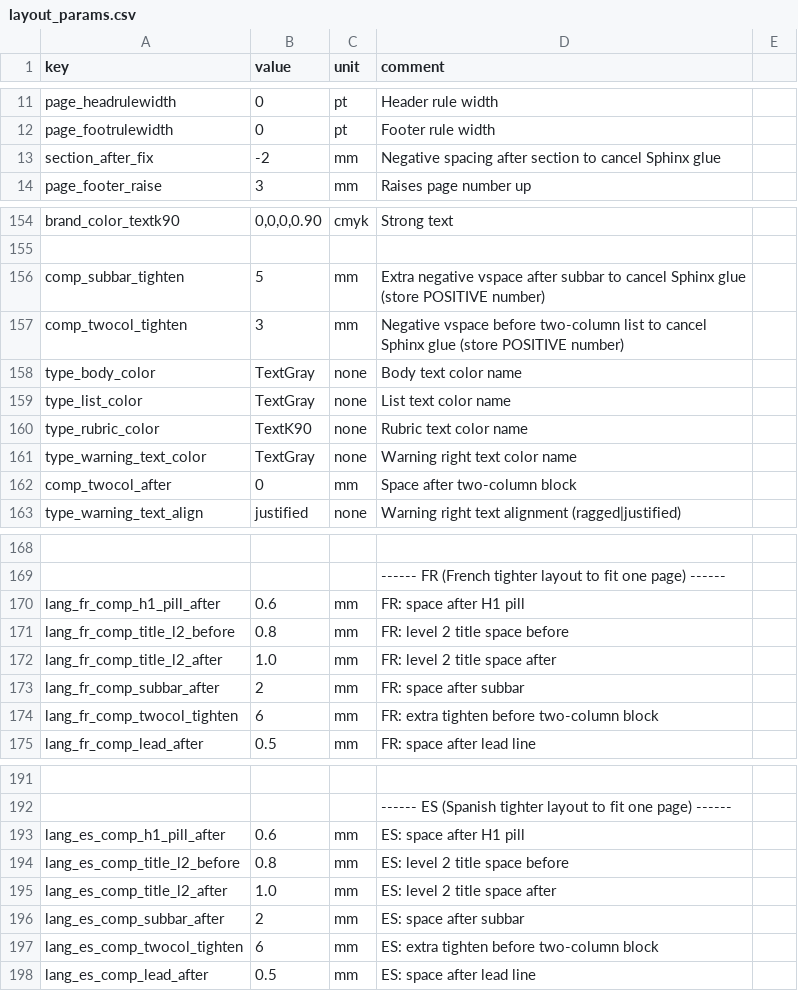
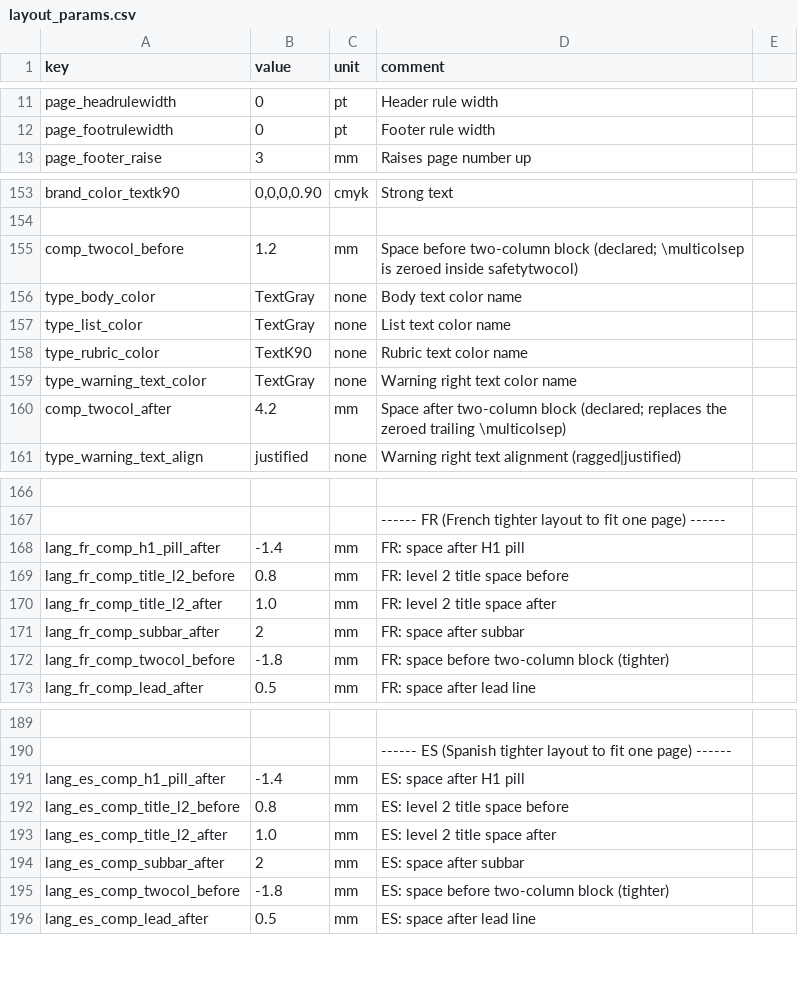
Before and after one commit to Bingboom/auto-manual, a CSV file: data/layout_params.csv, drawn as a sheet; only a part is shown, gaps mark what is left out; removed rows and columns are numbered as before the commit, all else as after; the diff covers the shown part only; the diff names each change by its address in the sheet, - before the commit and + after, or states it on an @@ line.

```diff
--- a/data/layout_params.csv
+++ b/data/layout_params.csv
-row 13: section_after_fix | -2 | mm | Negative spacing after section to cancel Sphinx glue
-row 156: comp_subbar_tighten | 5 | mm | Extra negative vspace after subbar to cancel Sphinx glue (store POSITIVE number)
-row 157: comp_twocol_tighten | 3 | mm | Negative vspace before two-column list to cancel Sphinx glue (store POSITIVE number)
+row 155: comp_twocol_before | 1.2 | mm | Space before two-column block (declared; \multicolsep is zeroed inside safetytwocol)
-B160 (value): 0
+B160 (value): 4.2
-D160 (comment): …two-column block
+D160 (comment): …two-column block (declared; replaces the zeroed trailing \multicolsep)
-B168 (value): 0.6
+B168 (value): -1.4
-A172 (key): lang_fr_comp_twocol_tighten
+A172 (key): lang_fr_comp_twocol_before
-B172 (value): 6
+B172 (value): -1.8
-D172 (comment): FR: extra tighten before two-column block
+D172 (comment): FR: space before two-column block (tighter)
-B191 (value): 0.6
+B191 (value): -1.4
-A195 (key): lang_es_comp_twocol_tighten
+A195 (key): lang_es_comp_twocol_before
-B195 (value): 6
+B195 (value): -1.8
-D195 (comment): ES: extra tighten before two-column block
+D195 (comment): ES: space before two-column block (tighter)
```
Also changed, not shown: 2 edited cells elsewhere in this file, 4 other files.
